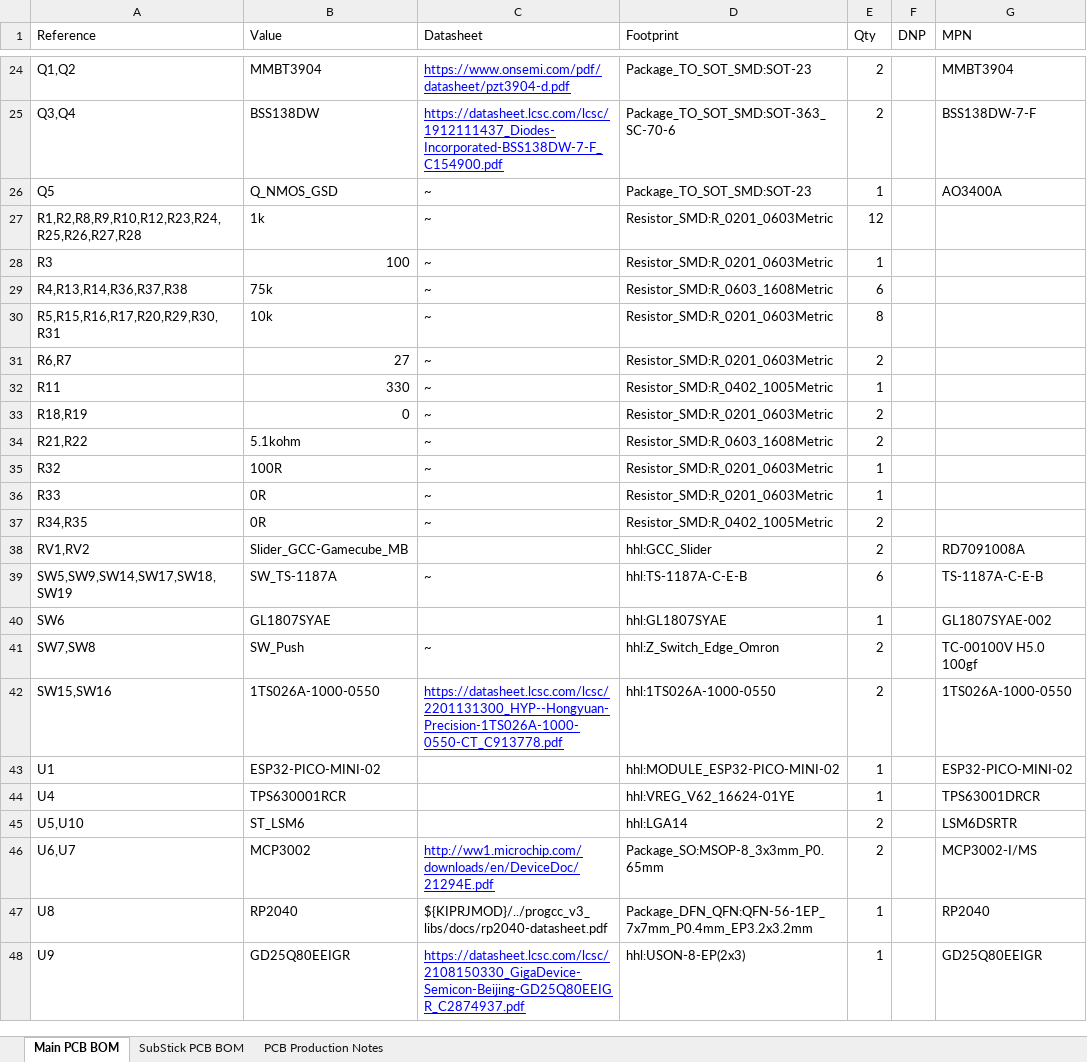
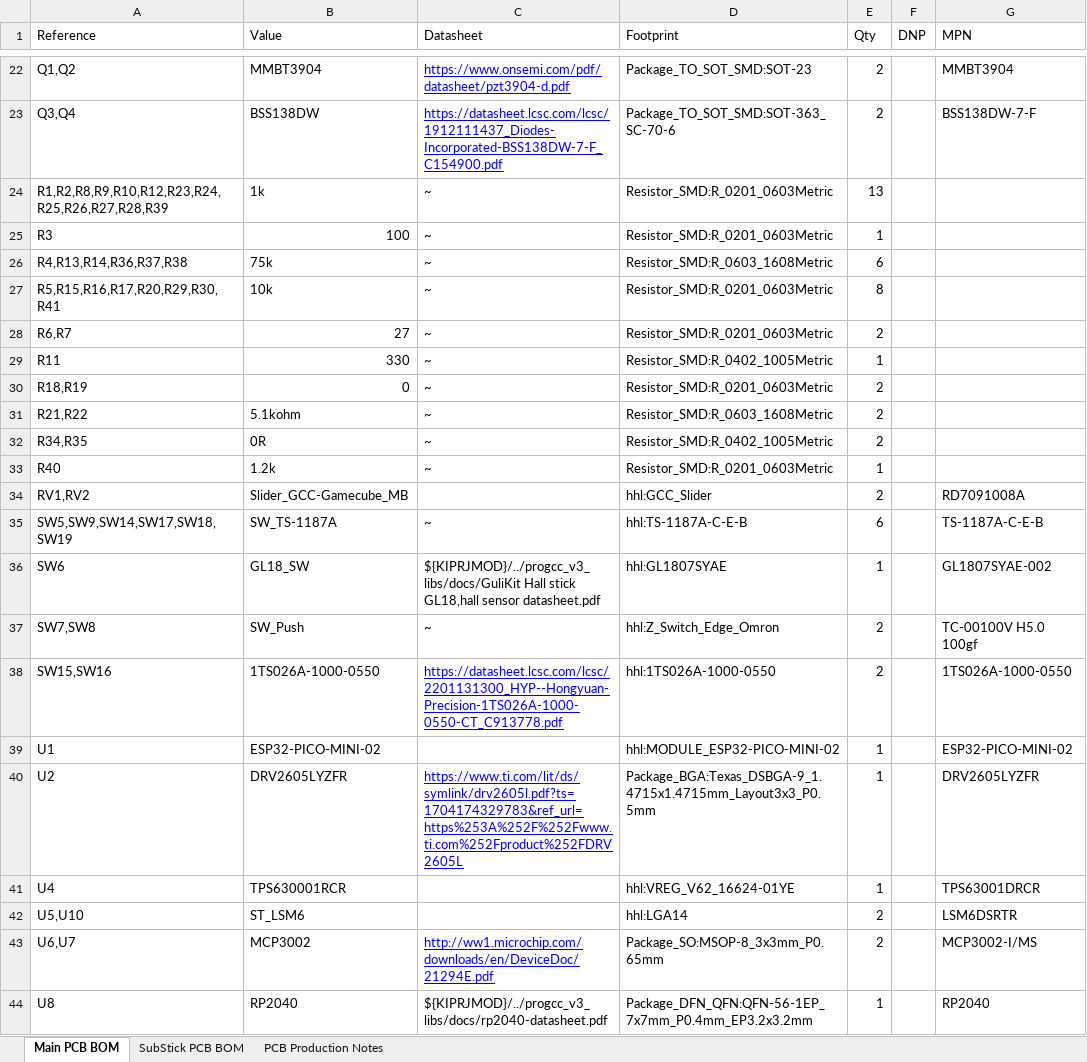
Before and after one commit to HandHeldLegend/GC-Ultimate, an Excel workbook: HW/Production/GCUltimate_R4 Notes.xlsx, sheet Main PCB BOM, drawn as a sheet; only a part is shown, gaps mark what is left out; the shorter side is filled out with more unchanged rows; values as stored, in another font and other column widths than the file's, no borders; charts and pictures not drawn; removed rows and columns are numbered as before the commit, all else as after; the diff covers the shown part only; the diff names each change by its address in the sheet, - before the commit and + after, or states it on an @@ line.

```diff
--- a/HW/Production/GCUltimate_R4 Notes.xlsx (sheet Main PCB BOM)
+++ b/HW/Production/GCUltimate_R4 Notes.xlsx (sheet Main PCB BOM)
-row 26: Q5 | Q_NMOS_GSD | ~ | Package_TO_SOT_SMD:SOT-23 | 1 |  | AO3400A
-A24 (Reference): R1,R2,R8,R9,R10,R12,R23,R24,R25,R26,R27,R28
+A24 (Reference): R1,R2,R8,R9,R10,R12,R23,R24,R25,R26,R27,R28,R39
-E24 (Qty): 12
+E24 (Qty): 13
-A27 (Reference): R5,R15,R16,R17,R20,R29,R30,R31
+A27 (Reference): R5,R15,R16,R17,R20,R29,R30,R41
-row 35: R32 | 100R | ~ | Resistor_SMD:R_0201_0603Metric | 1
-row 36: R33 | 0R | ~ | Resistor_SMD:R_0201_0603Metric | 1
+row 33: R40 | 1.2k | ~ | Resistor_SMD:R_0201_0603Metric | 1
-B36 (Value): GL1807SYAE
+B36 (Value): GL18_SW
-C36 (Datasheet): (empty)
+C36 (Datasheet): ${KIPRJMOD}/../progcc_v3_libs/docs/GuliKit Hall stick GL18,hall sensor datasheet.pdf
+row 40: U2 | DRV2605LYZFR | https://www.ti.com/lit/ds/symlink/drv2605l.pdf?ts=1704174329783&ref_url=https%253A%252F%252Fwww.ti.com%252Fproduct%252FDRV2605L | Package_BGA:Texas_DSBGA-9_1.4715x1.4715mm_Layout3x3_P0.5mm | 1 |  | DRV2605LYZFR
```
Also changed, not shown: 1 added row, 3 removed rows and 6 edited cells elsewhere in this sheet, 48 other files.
